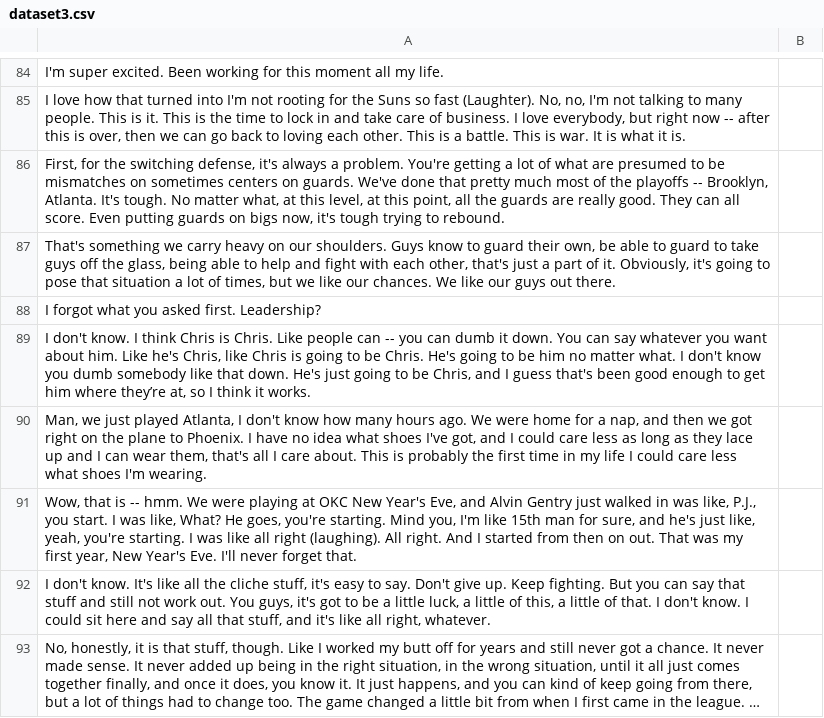
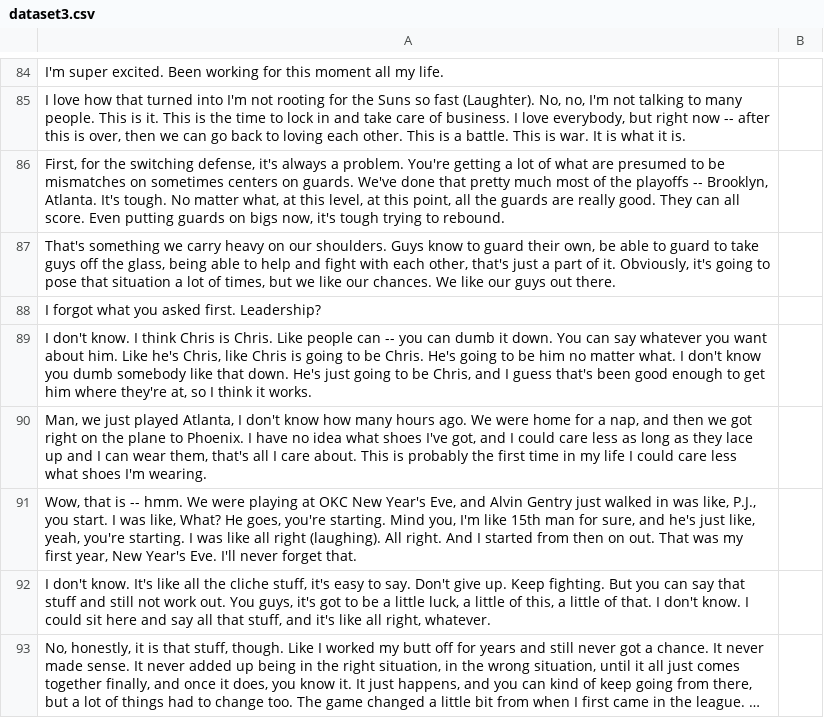
Before and after one commit to DerekLii/Aura-Calculator, a CSV file: data/dataset3.csv, drawn as a sheet; only a part is shown, gaps mark what is left out; long unchanged cells end in …; the diff names each change by its address in the sheet, - before the commit and + after, or states it on an @@ line.

```diff
--- a/data/dataset3.csv
+++ b/data/dataset3.csv
-A89: …him where they’re at, so…
+A89: …him where they're at, so…
```
Also changed, not shown: data/dataset1.csv, data/dataset2.csv.
